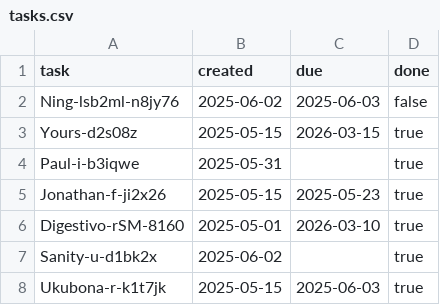
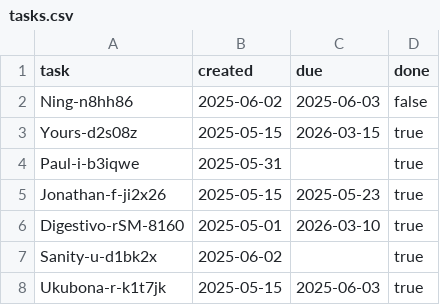
Before and after one commit to abikesa/ubuntu-dev, a CSV file: ukb/digestivo/data/tasks.csv, drawn as a sheet.

Commit message:
ning, token

```diff
--- a/ukb/digestivo/data/tasks.csv
+++ b/ukb/digestivo/data/tasks.csv
@@ -1,3 +1,3 @@
 task,created,due,done
-Ning-lsb2ml-n8jy76,2025-06-02,2025-06-03,false
+Ning-n8hh86,2025-06-02,2025-06-03,false
 Yours-d2s08z,2025-05-15,2026-03-15,true
```
Also changed, not shown: 11 other files.
